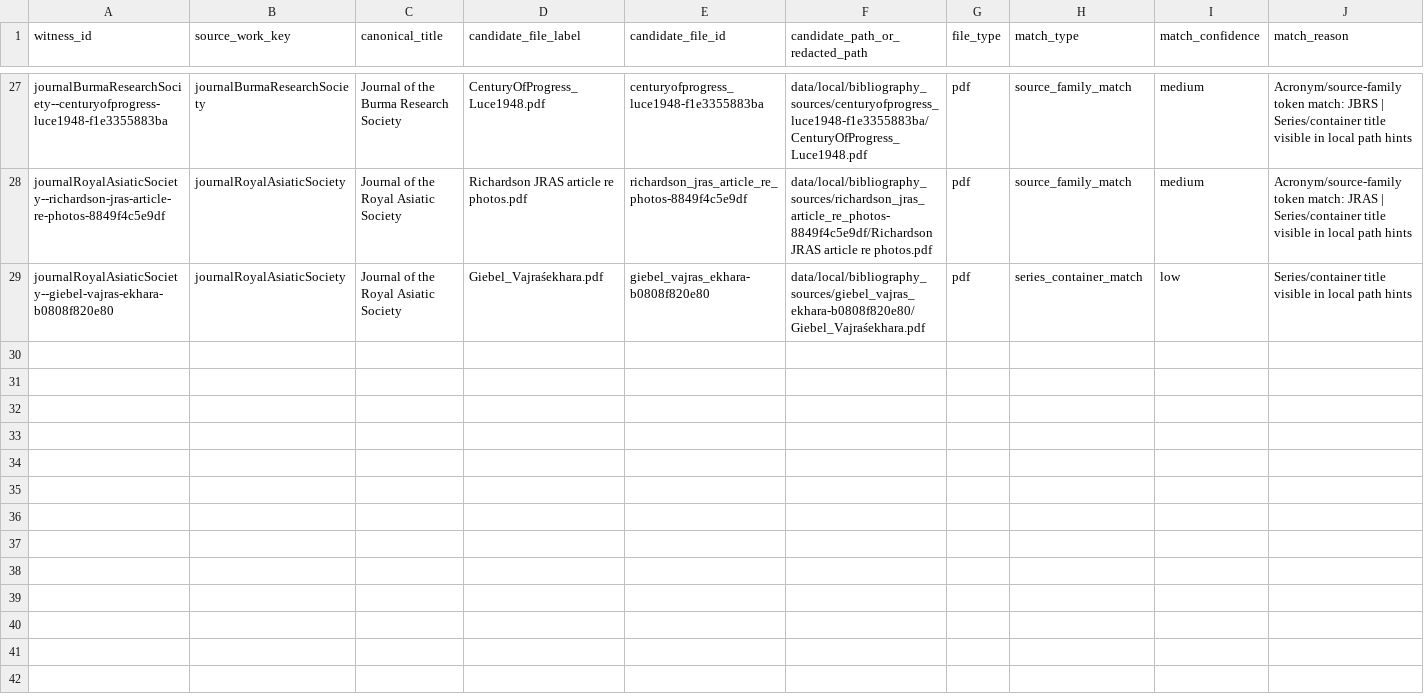
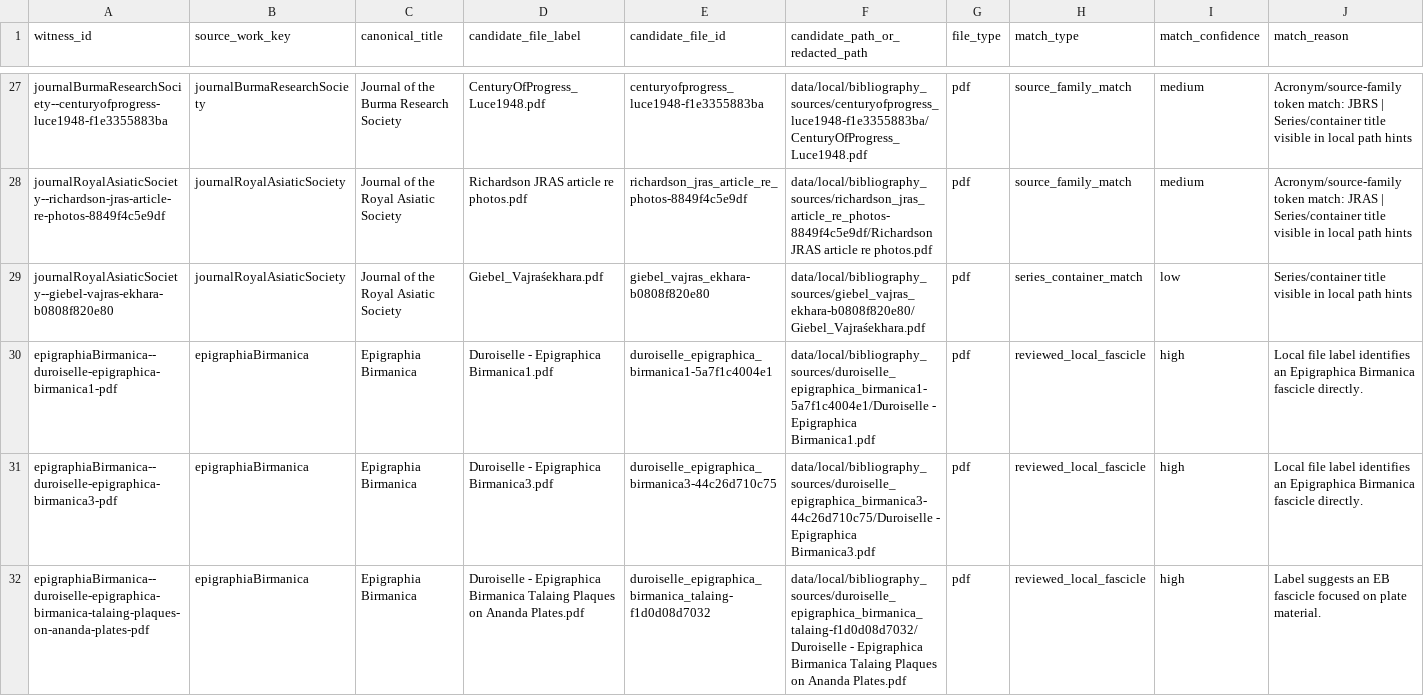
Before and after one commit to nh36/BurmeseCorpus, a TSV file: data/working/bibliography/translation_source_discovery/witness_candidates.tsv, drawn as a sheet; only a part is shown, gaps mark what is left out; rows hold the shown columns only; the diff names each change by its address in the sheet, - before the commit and + after, or states it on an @@ line.

```diff
--- a/data/working/bibliography/translation_source_discovery/witness_candidates.tsv
+++ b/data/working/bibliography/translation_source_discovery/witness_candidates.tsv
+row 30: epigraphiaBirmanica--duroiselle-epigraphica-birmanica1-pdf | epigraphiaBirmanica | Epigraphia Birmanica | Duroiselle - Epigraphica Birmanica1.pdf | duroiselle_epigraphica_birmanica1-5a7f1c4004e1 | data/local/bibliography_sources/duroiselle_epigraphica_birmanica1-5a7f1c4004e1/Duroiselle - Epigraphica Birmanica1.pdf | pdf | reviewed_local_fascicle | high | Local file label identifies an Epigraphica Birmanica fascicle directly.
+row 31: epigraphiaBirmanica--duroiselle-epigraphica-birmanica3-pdf | epigraphiaBirmanica | Epigraphia Birmanica | Duroiselle - Epigraphica Birmanica3.pdf | duroiselle_epigraphica_birmanica3-44c26d710c75 | data/local/bibliography_sources/duroiselle_epigraphica_birmanica3-44c26d710c75/Duroiselle - Epigraphica Birmanica3.pdf | pdf | reviewed_local_fascicle | high | Local file label identifies an Epigraphica Birmanica fascicle directly.
+row 32: epigraphiaBirmanica--duroiselle-epigraphica-birmanica-talaing-plaques-on-ananda-plates-pdf | epigraphiaBirmanica | Epigraphia Birmanica | Duroiselle - Epigraphica Birmanica Talaing Plaques on Ananda Plates.pdf | duroiselle_epigraphica_birmanica_talaing-f1d0d08d7032 | data/local/bibliography_sources/duroiselle_epigraphica_birmanica_talaing-f1d0d08d7032/Duroiselle - Epigraphica Birmanica Talaing Plaques on Ananda Plates.pdf | pdf | reviewed_local_fascicle | high | Label suggests an EB fascicle focused on plate material.
```
Also changed, not shown: data/working/bibliography/translation_source_discovery/core_source_direct_witness_search.tsv, data/working/bibliography/translation_source_discovery/sip_witness_inspection.tsv, 16 other files.
